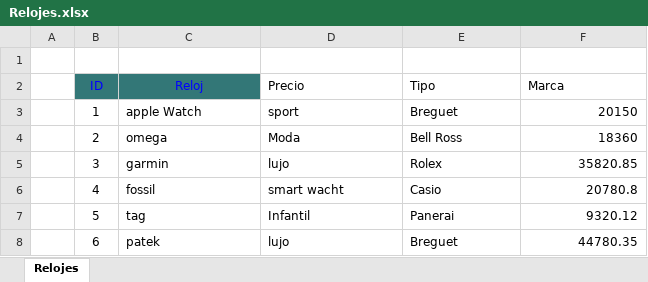
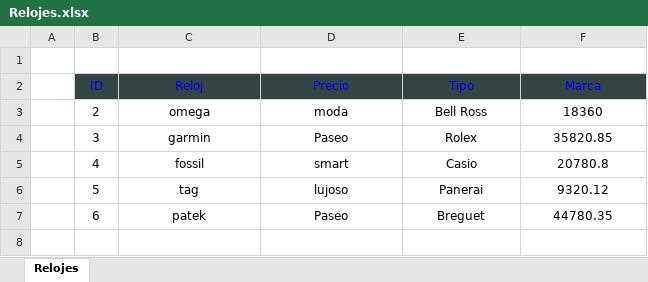
Before and after one commit to Matias-Ignacio/libreriaPhpSpreadsheet, an Excel workbook: Archivos/Relojes.xlsx, sheet Relojes, drawn as a sheet; values as stored, in another font and other column widths than the file's, no borders; removed rows and columns are numbered as before the commit, all else as after; the diff names each change by its address in the sheet, - before the commit and + after, or states it on an @@ line.

```diff
--- a/Archivos/Relojes.xlsx (sheet Relojes)
+++ b/Archivos/Relojes.xlsx (sheet Relojes)
-B2:C2 fill: #337777
+B2:C2 fill: #334444
@@ D2:F2 alignment: left → center, fill: none → #334444, text colour: black → #0000FF @@
-row 3:  | 1 | apple Watch | sport | Breguet | 20150
-C3:E7 alignment: left
+C3:E7 alignment: center
-D3 (Precio): Moda
+D3 (Precio): moda
-F3:F7 alignment: right
+F3:F7 alignment: center
-D4 (Precio): lujo
+D4 (Precio): Paseo
-D5 (Precio): smart wacht
+D5 (Precio): smart
-D6 (Precio): Infantil
+D6 (Precio): lujoso
-D7 (Precio): lujo
+D7 (Precio): Paseo
```
Also changed, not shown: 6 other files.
